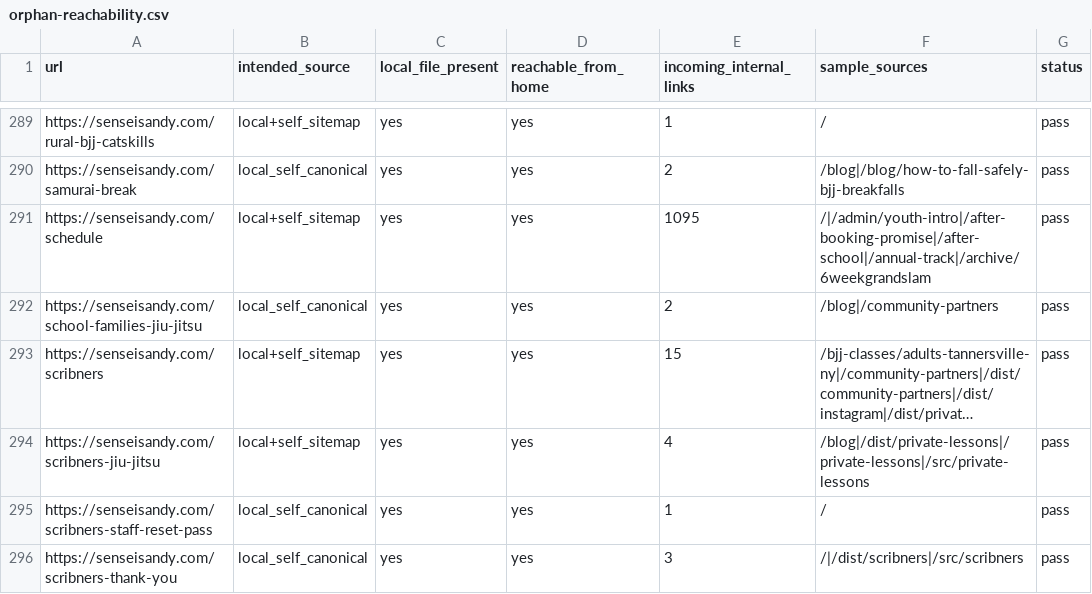
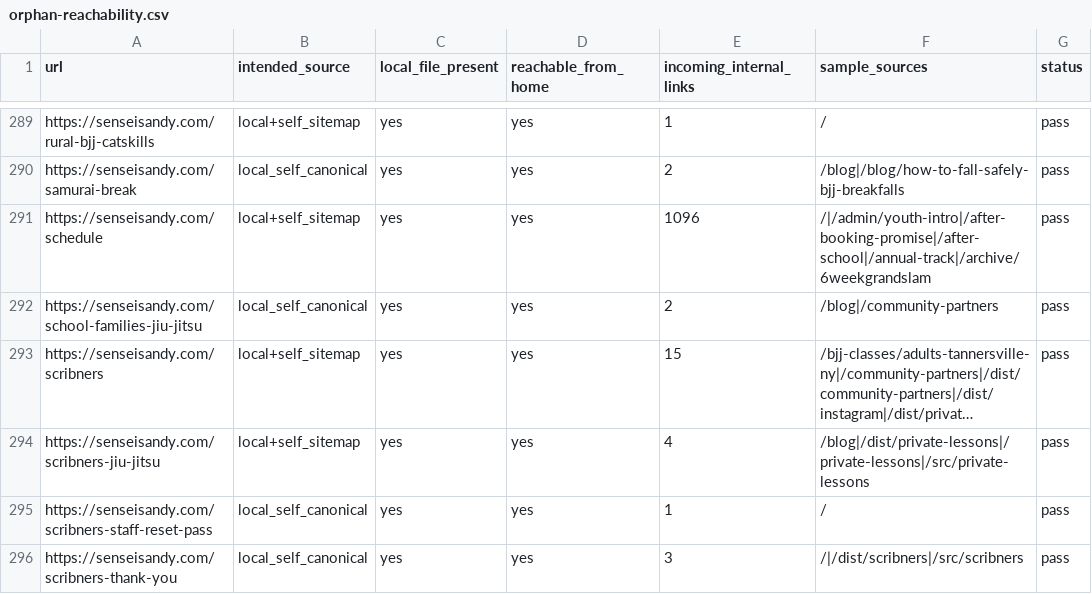
Before and after one commit to TriangleWizX/jun1826, a CSV file: crawl-reports/orphan-reachability.csv, drawn as a sheet; only a part is shown, gaps mark what is left out; long unchanged cells end in ….

```diff
--- a/crawl-reports/orphan-reachability.csv
+++ b/crawl-reports/orphan-reachability.csv
@@ -290,3 +290,3 @@ https://senseisandy.com/rural-bjj-catskills,local+self_sitemap,yes,yes,1,/,pass
 https://senseisandy.com/samurai-break,local_self_canonical,yes,yes,2,/blog|/blog/how-to-fall-safely-bjj-breakfalls,pass
-https://senseisandy.com/schedule,local+self_sitemap,yes,yes,1095,/|/admin/youth-intro|/after-booking-promise|/after-school|/annual-track|/archive/6weekgrandslam,pass
+https://senseisandy.com/schedule,local+self_sitemap,yes,yes,1096,/|/admin/youth-intro|/after-booking-promise|/after-school|/annual-track|/archive/6weekgrandslam,pass
 https://senseisandy.com/school-families-jiu-jitsu,local_self_canonical,yes,yes,2,/blog|/community-partners,pass
```
Also changed, not shown: crawl-reports/blog-linkout-rules.csv, crawl-reports/full-crawl-internal-links.csv, 21 other files.
